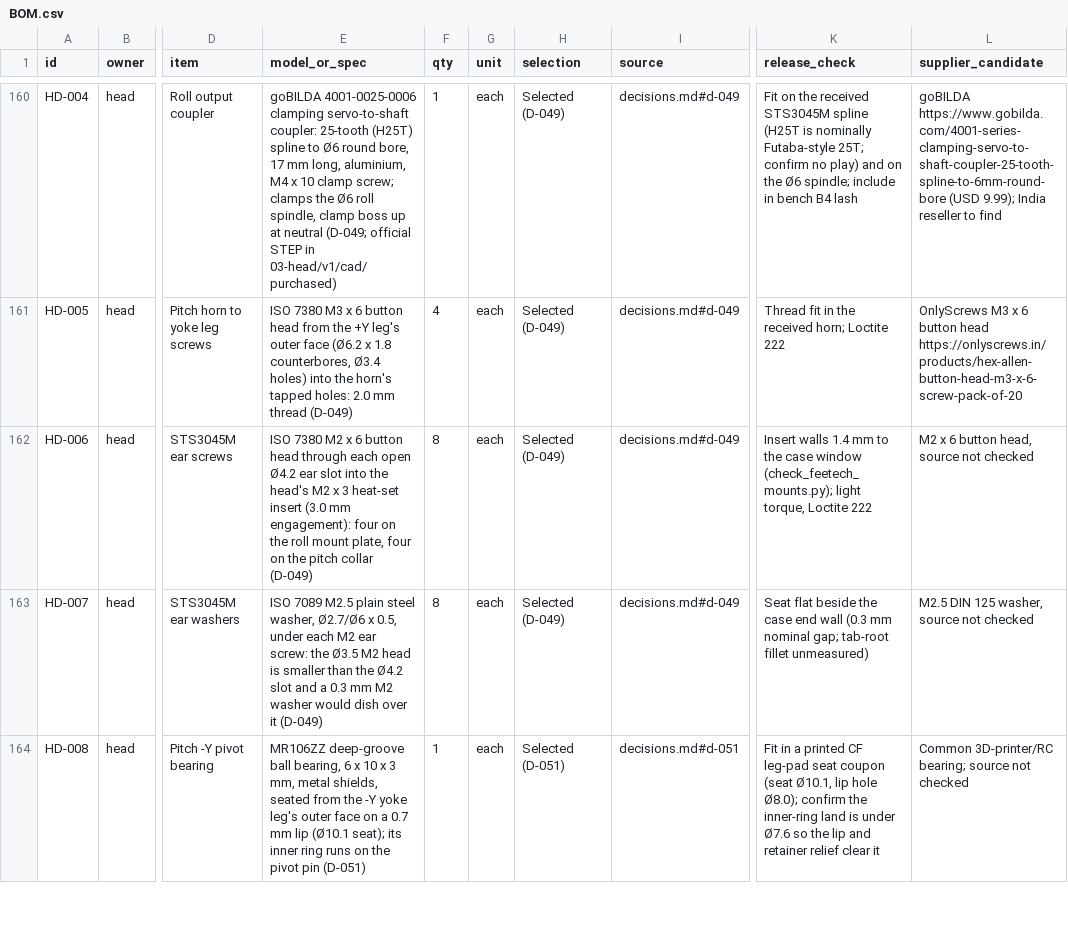
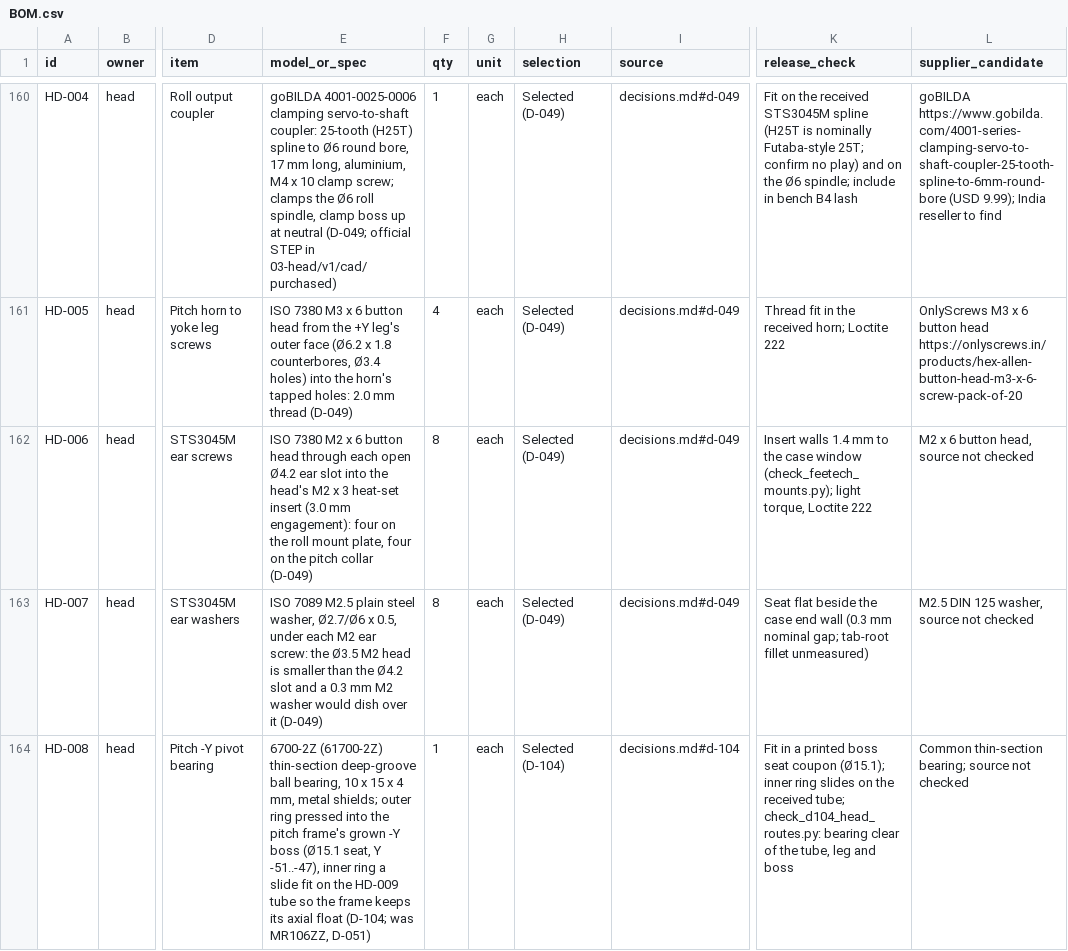
Before and after one commit to Avinier/M4K4-D, a CSV file: project/03-build/BOM.csv, drawn as a sheet; only a part is shown, gaps mark what is left out; the diff covers the shown part only; the diff names each change by its address in the sheet, - before the commit and + after, or states it on an @@ line.

```diff
--- a/project/03-build/BOM.csv
+++ b/project/03-build/BOM.csv
-E164 (model_or_spec): MR106ZZ deep-groove ball bearing, 6 x 10 x 3 mm, metal shields, seated from the -Y yoke leg's outer face on a 0.7 mm lip (Ø10.1 seat); its inner ring runs on the pivot pin (D-051)
+E164 (model_or_spec): 6700-2Z (61700-2Z) thin-section deep-groove ball bearing, 10 x 15 x 4 mm, metal shields; outer ring pressed into the pitch frame's grown -Y boss (Ø15.1 seat, Y -51..-47), inner ring a slide fit on the HD-009 tube so the frame keeps its axial float (D-104; was MR106ZZ, D-051)
-H164 (selection): Selected (D-051)
+H164 (selection): Selected (D-104)
-I164 (source): decisions.md#d-051
+I164 (source): decisions.md#d-104
-K164 (release_check): …a printed CF leg-pad seat coupon (seat Ø10.1, lip hole Ø8.0); confirm the inner-ring land is under Ø7.6 so the lip and retainer relief clear it
+K164 (release_check): …a printed boss seat coupon (Ø15.1); inner ring slides on the received tube; check_d104_head_routes.py: bearing clear of the tube, leg and boss
-L164 (supplier_candidate): Common 3D-printer/RC bearing; source…
+L164 (supplier_candidate): Common thin-section bearing; source…
```
Also changed, not shown: 13 edited cells elsewhere in this file, 3 other files.
